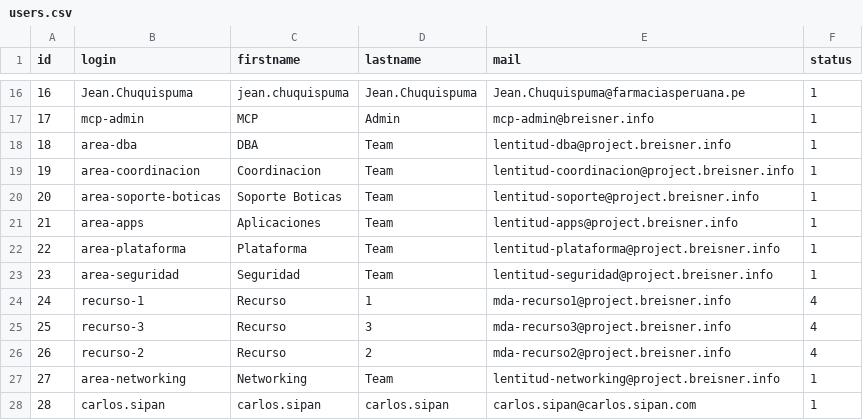
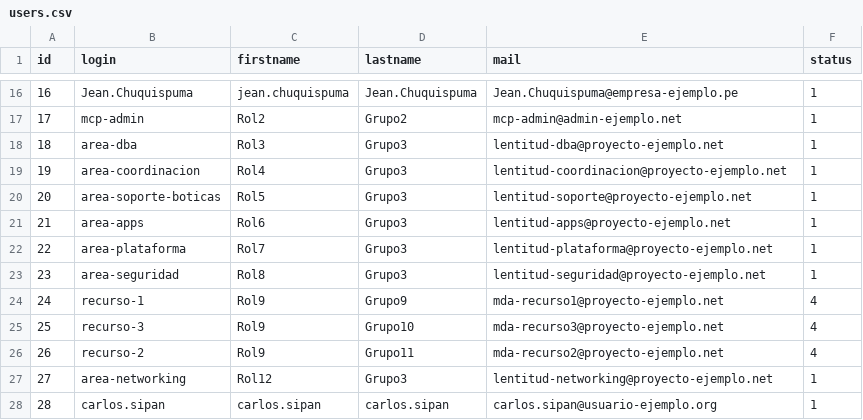
Before and after one commit to breisnerlopez/abax-gantt, a CSV file: docs/imports/openproject-migration/gantt-export/users.csv, drawn as a sheet; only a part is shown, gaps mark what is left out; the diff covers the shown part only.

```diff
--- a/docs/imports/openproject-migration/gantt-export/users.csv
+++ b/docs/imports/openproject-migration/gantt-export/users.csv
@@ -16,13 +16,13 @@ id,login,firstname,lastname,mail,status
-16,Jean.Chuquispuma,jean.chuquispuma,Jean.Chuquispuma,Jean.Chuquispuma@farmaciasperuana.pe,1
-17,mcp-admin,MCP,Admin,mcp-admin@breisner.info,1
-18,area-dba,DBA,Team,lentitud-dba@project.breisner.info,1
-19,area-coordinacion,Coordinacion,Team,lentitud-coordinacion@project.breisner.info,1
-20,area-soporte-boticas,Soporte Boticas,Team,lentitud-soporte@project.breisner.info,1
-21,area-apps,Aplicaciones,Team,lentitud-apps@project.breisner.info,1
-22,area-plataforma,Plataforma,Team,lentitud-plataforma@project.breisner.info,1
-23,area-seguridad,Seguridad,Team,lentitud-seguridad@project.breisner.info,1
-24,recurso-1,Recurso,1,mda-recurso1@project.breisner.info,4
-25,recurso-3,Recurso,3,mda-recurso3@project.breisner.info,4
-26,recurso-2,Recurso,2,mda-recurso2@project.breisner.info,4
-27,area-networking,Networking,Team,lentitud-networking@project.breisner.info,1
-28,carlos.sipan,carlos.sipan,carlos.sipan,carlos.sipan@carlos.sipan.com,1
+16,Jean.Chuquispuma,jean.chuquispuma,Jean.Chuquispuma,Jean.Chuquispuma@empresa-ejemplo.pe,1
+17,mcp-admin,Rol2,Grupo2,mcp-admin@admin-ejemplo.net,1
+18,area-dba,Rol3,Grupo3,lentitud-dba@proyecto-ejemplo.net,1
+19,area-coordinacion,Rol4,Grupo3,lentitud-coordinacion@proyecto-ejemplo.net,1
+20,area-soporte-boticas,Rol5,Grupo3,lentitud-soporte@proyecto-ejemplo.net,1
+21,area-apps,Rol6,Grupo3,lentitud-apps@proyecto-ejemplo.net,1
+22,area-plataforma,Rol7,Grupo3,lentitud-plataforma@proyecto-ejemplo.net,1
+23,area-seguridad,Rol8,Grupo3,lentitud-seguridad@proyecto-ejemplo.net,1
+24,recurso-1,Rol9,Grupo9,mda-recurso1@proyecto-ejemplo.net,4
+25,recurso-3,Rol9,Grupo10,mda-recurso3@proyecto-ejemplo.net,4
+26,recurso-2,Rol9,Grupo11,mda-recurso2@proyecto-ejemplo.net,4
+27,area-networking,Rol12,Grupo3,lentitud-networking@proyecto-ejemplo.net,1
+28,carlos.sipan,carlos.sipan,carlos.sipan,carlos.sipan@usuario-ejemplo.org,1
```
Also changed, not shown: 32 edited cells elsewhere in this file, docs/imports/openproject-migration/gantt-export/projects.csv, 33 other files.
